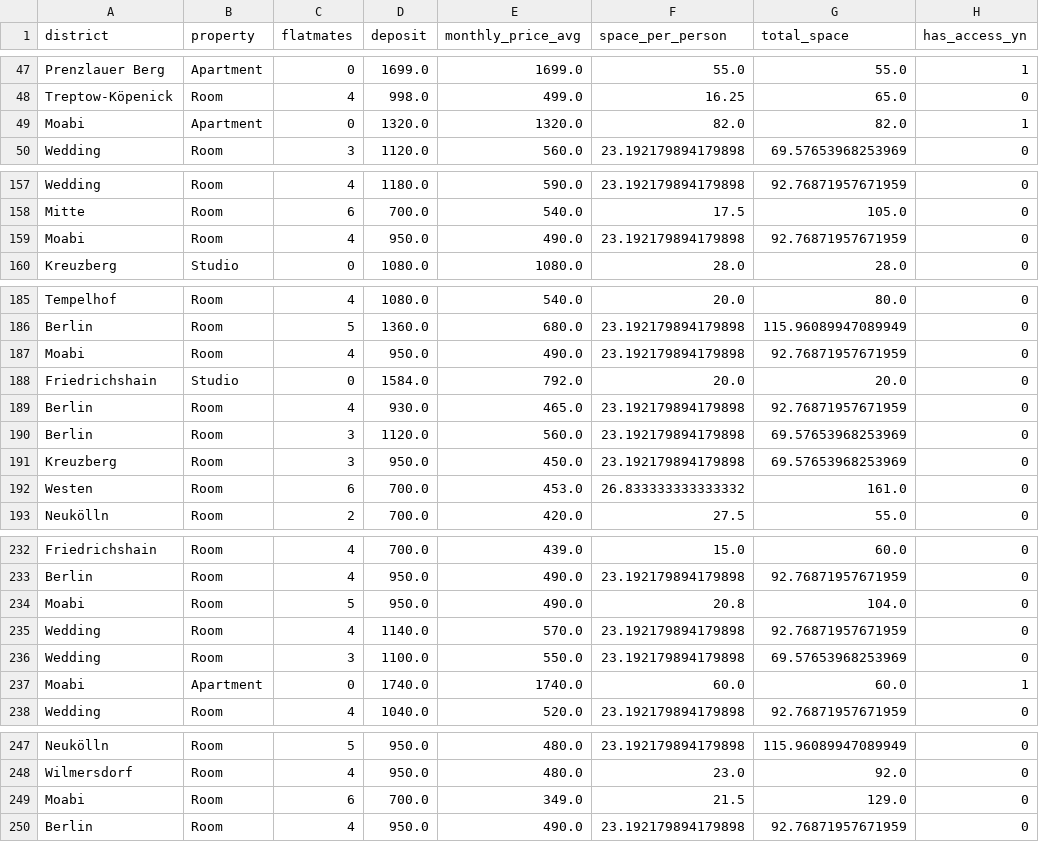
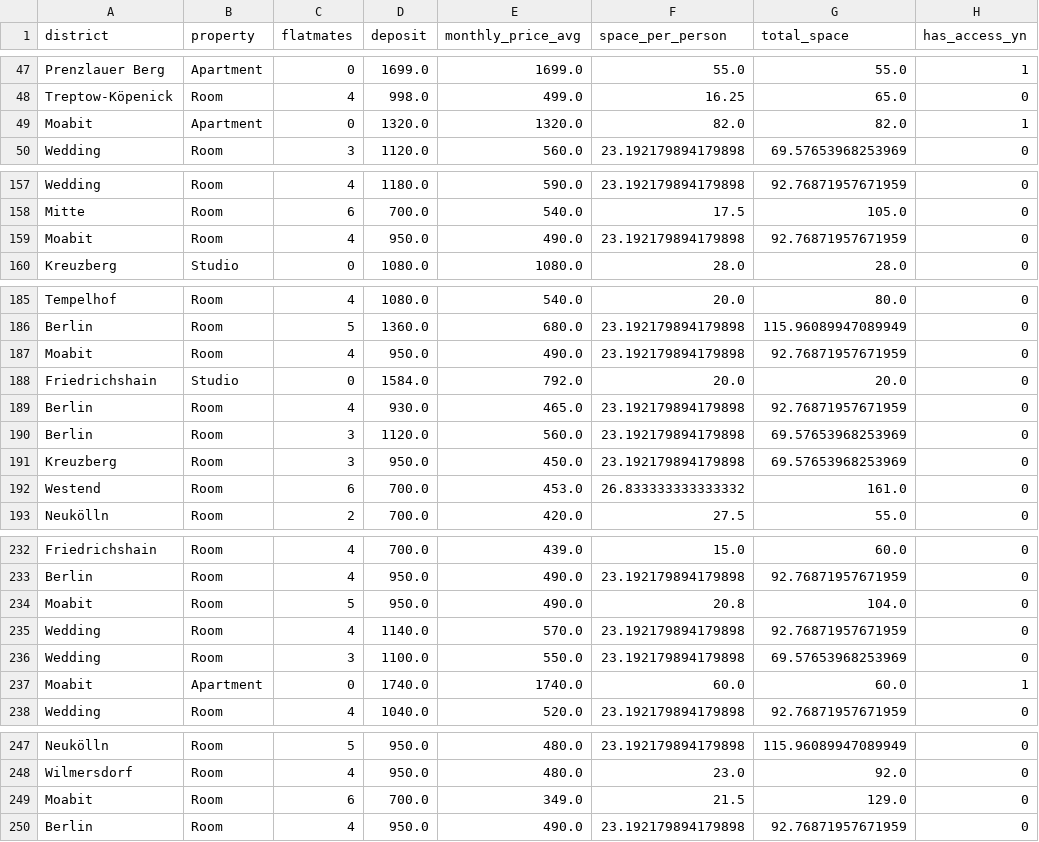
Before and after one commit to AndriiAdamchuk/ds_apartment_price_estimation_project, a CSV file: df_eda.csv, drawn as a sheet; only a part is shown, gaps mark what is left out; the diff covers the shown part only; the diff names each change by its address in the sheet, - before the commit and + after, or states it on an @@ line.

Commit message:
Update df_eda.csv

```diff
--- a/df_eda.csv
+++ b/df_eda.csv
-A49 (district): Moabi
+A49 (district): Moabit
-A159 (district): Moabi
+A159 (district): Moabit
-A187 (district): Moabi
+A187 (district): Moabit
-A192 (district): Westen
+A192 (district): Westend
-A234 (district): Moabi
+A234 (district): Moabit
-A237 (district): Moabi
+A237 (district): Moabit
-A249 (district): Moabi
+A249 (district): Moabit
```
Also changed, not shown: 9 edited cells elsewhere in this file.
